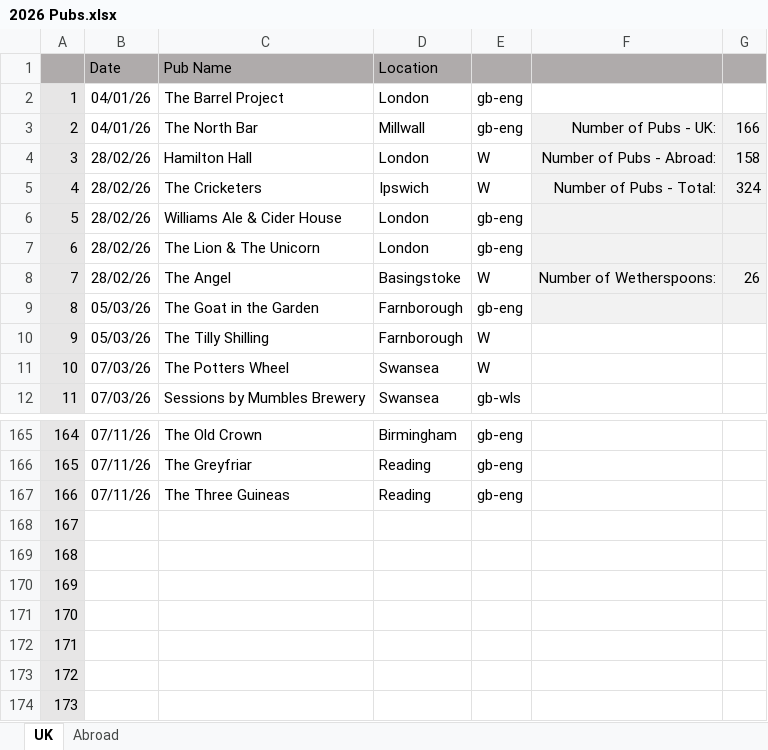
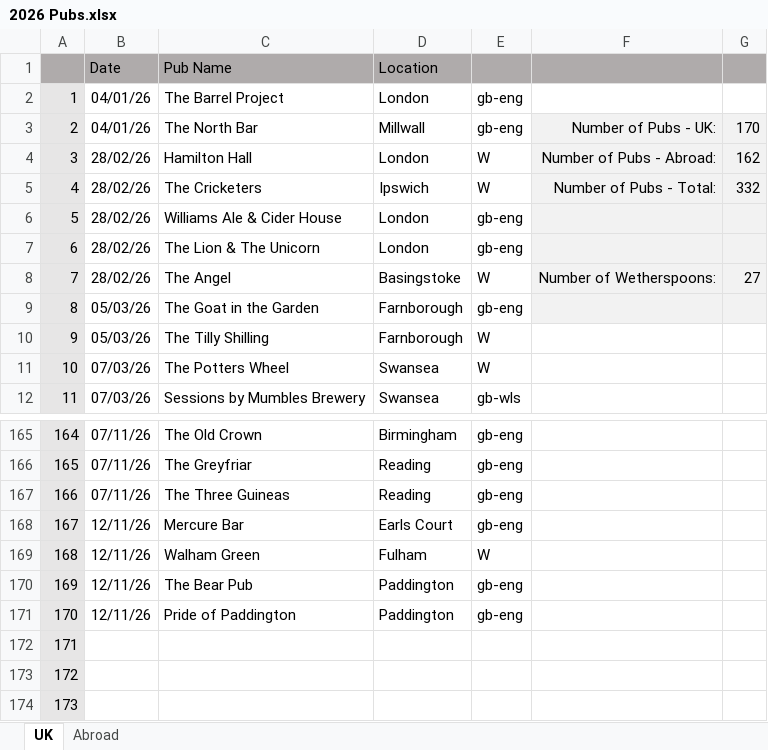
Before and after one commit to dwjhaines/WebSite, an Excel workbook: pubs/2026 Pubs.xlsx, sheet UK, drawn as a sheet; only a part is shown, gaps mark what is left out; values as stored, in another font and other column widths than the file's, no borders; the diff names each change by its address in the sheet, - before the commit and + after, or states it on an @@ line.

```diff
--- a/pubs/2026 Pubs.xlsx (sheet UK)
+++ b/pubs/2026 Pubs.xlsx (sheet UK)
-G3: 166
+G3: 170
-G4: 158
+G4: 162
-G5: 324
+G5: 332
-G8: 26
+G8: 27
-B168:B171 (Date): (empty)
+B168:B171 (Date): 12/11/26
-C168 (Pub Name): (empty)
+C168 (Pub Name): Mercure Bar
-D168 (Location): (empty)
+D168 (Location): Earls Court
-E168: (empty)
+E168: gb-eng
-C169 (Pub Name): (empty)
+C169 (Pub Name): Walham Green
-D169 (Location): (empty)
+D169 (Location): Fulham
-E169: (empty)
+E169: W
-C170 (Pub Name): (empty)
+C170 (Pub Name): The Bear Pub
-D170:D171 (Location): (empty)
+D170:D171 (Location): Paddington
-E170:E171: (empty)
+E170:E171: gb-eng
-C171 (Pub Name): (empty)
+C171 (Pub Name): Pride of Paddington
```
Also changed, not shown: sheet Abroad, 3 other files.
